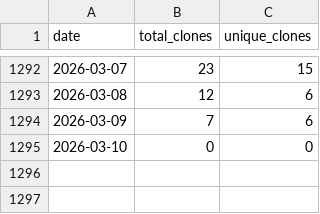
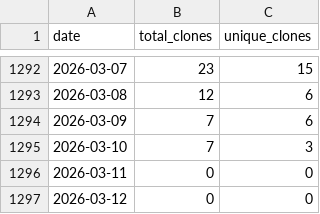
Before and after one commit to wumphlett/COMP-4300, a CSV file: .traffic/clones.csv, drawn as a sheet; only a part is shown, gaps mark what is left out.

Commit message:
Updating repository traffic

```diff
--- a/.traffic/clones.csv
+++ b/.traffic/clones.csv
@@ -1294,2 +1294,4 @@ date,total_clones,unique_clones
 2026-03-09,7,6
-2026-03-10,0,0
+2026-03-10,7,3
+2026-03-11,0,0
+2026-03-12,0,0
```
Also changed, not shown: .traffic/views.csv, 3 other files.
